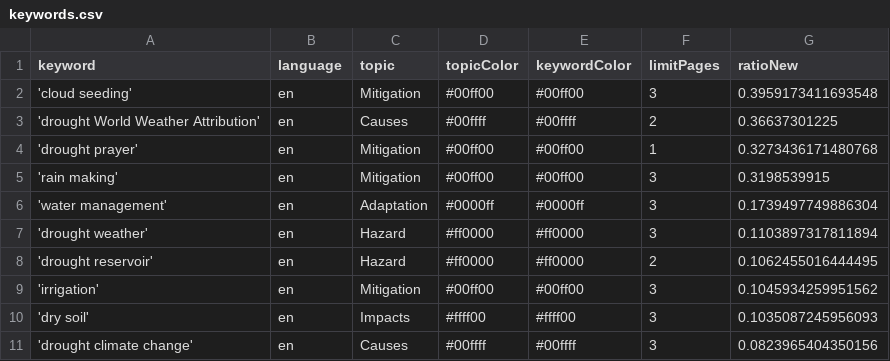
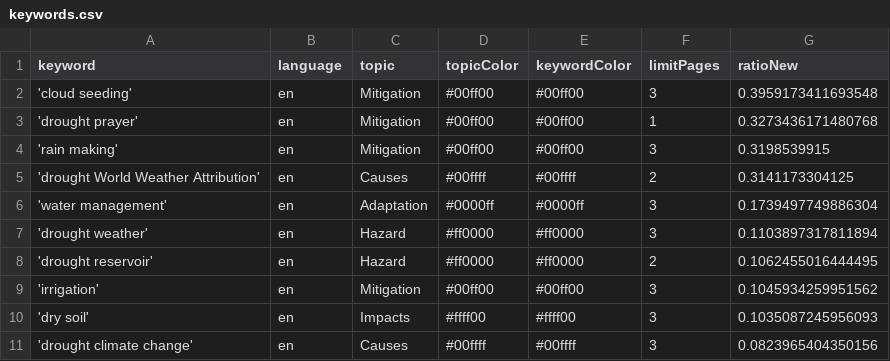
Before and after one commit to hb219-news/droughtIsComing, a CSV file: keywords.csv, drawn as a sheet.

Commit message:
Commit from GitHub Actions (harvest:0.0)

```diff
--- a/keywords.csv
+++ b/keywords.csv
@@ -2,5 +2,5 @@ keyword,language,topic,topicColor,keywordColor,limitPages,ratioNew
 'cloud seeding',en,Mitigation,#00ff00,#00ff00,3,0.3959173411693548
-'drought World Weather Attribution',en,Causes,#00ffff,#00ffff,2,0.36637301225
 'drought prayer',en,Mitigation,#00ff00,#00ff00,1,0.3273436171480768
 'rain making',en,Mitigation,#00ff00,#00ff00,3,0.3198539915
+'drought World Weather Attribution',en,Causes,#00ffff,#00ffff,2,0.3141173304125
 'water management',en,Adaptation,#0000ff,#0000ff,3,0.1739497749886304
```
